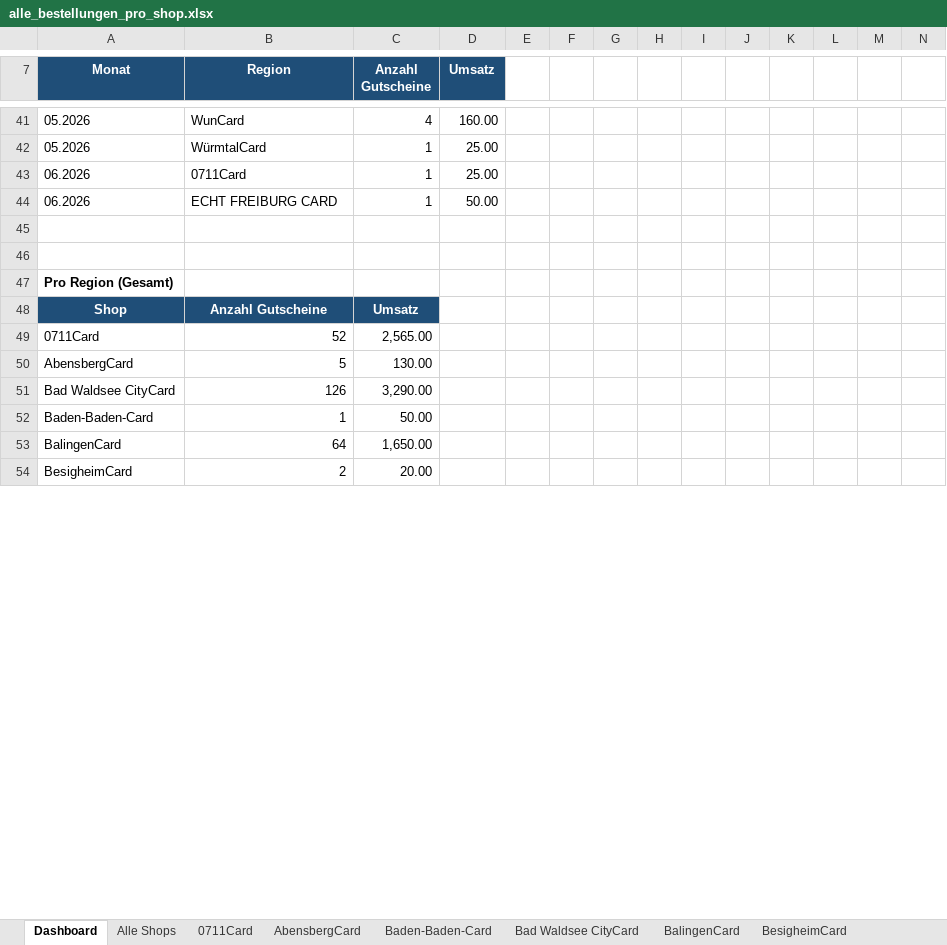
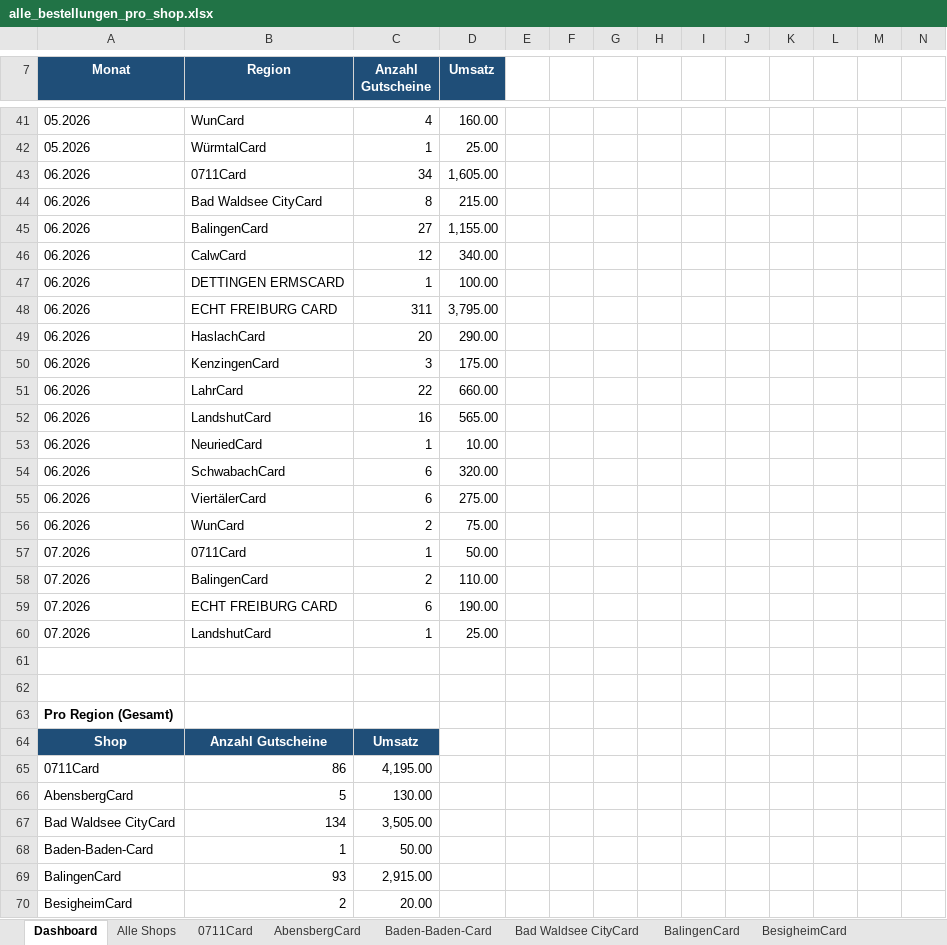
Before and after one commit to MarcoFeldhaus/Trolley, an Excel workbook: Controlling/Automatisation/alle_bestellungen_pro_shop.xlsx, sheet Dashboard, drawn as a sheet; only a part is shown, gaps mark what is left out; values as stored, in another font and other column widths than the file's, no borders; charts and pictures not drawn; addresses are those after the commit; the diff covers the shown part only; the diff names each change by its address in the sheet, - before the commit and + after, or states it on an @@ line.

```diff
--- a/Controlling/Automatisation/alle_bestellungen_pro_shop.xlsx (sheet Dashboard)
+++ b/Controlling/Automatisation/alle_bestellungen_pro_shop.xlsx (sheet Dashboard)
-C43 (Anzahl Gutscheine): 1
+C43 (Anzahl Gutscheine): 34
-D43 (Umsatz): 25.00
+D43 (Umsatz): 1,605.00
+row 44: 06.2026 | Bad Waldsee CityCard | 8 | 215.00
+row 45: 06.2026 | BalingenCard | 27 | 1,155.00
+row 46: 06.2026 | CalwCard | 12 | 340.00
-B47 (Region): ECHT FREIBURG CARD
+B47 (Region): DETTINGEN ERMSCARD
-D47 (Umsatz): 50.00
+D47 (Umsatz): 100.00
+row 48: 06.2026 | ECHT FREIBURG CARD | 311 | 3,795.00
+row 49: 06.2026 | HaslachCard | 20 | 290.00
+row 50: 06.2026 | KenzingenCard | 3 | 175.00
+row 51: 06.2026 | LahrCard | 22 | 660.00
+row 52: 06.2026 | LandshutCard | 16 | 565.00
+row 53: 06.2026 | NeuriedCard | 1 | 10.00
+row 54: 06.2026 | SchwabachCard | 6 | 320.00
+row 55: 06.2026 | ViertälerCard | 6 | 275.00
+row 56: 06.2026 | WunCard | 2 | 75.00
+row 57: 07.2026 | 0711Card | 1 | 50.00
+row 58: 07.2026 | BalingenCard | 2 | 110.00
+row 59: 07.2026 | ECHT FREIBURG CARD | 6 | 190.00
+row 60: 07.2026 | LandshutCard | 1 | 25.00
-B65 (Region): 52
+B65 (Region): 86
-C65 (Anzahl Gutscheine): 2,565.00
+C65 (Anzahl Gutscheine): 4,195.00
-B67 (Region): 126
+B67 (Region): 134
-C67 (Anzahl Gutscheine): 3,290.00
+C67 (Anzahl Gutscheine): 3,505.00
-B69 (Region): 64
+B69 (Region): 93
-C69 (Anzahl Gutscheine): 1,650.00
+C69 (Anzahl Gutscheine): 2,915.00
```
Also changed, not shown: 40 edited cells elsewhere in this sheet, sheet Alle Shops, sheet ECHT FREIBURG CARD, sheet 0711Card, sheet BalingenCard, sheet LahrCard, sheet HaslachCard, 9 more sheets, charts or pictures, 22 other files.
